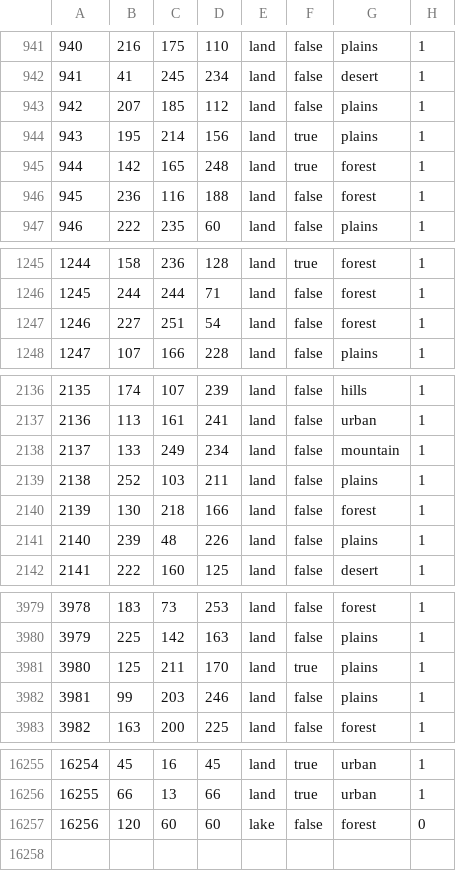
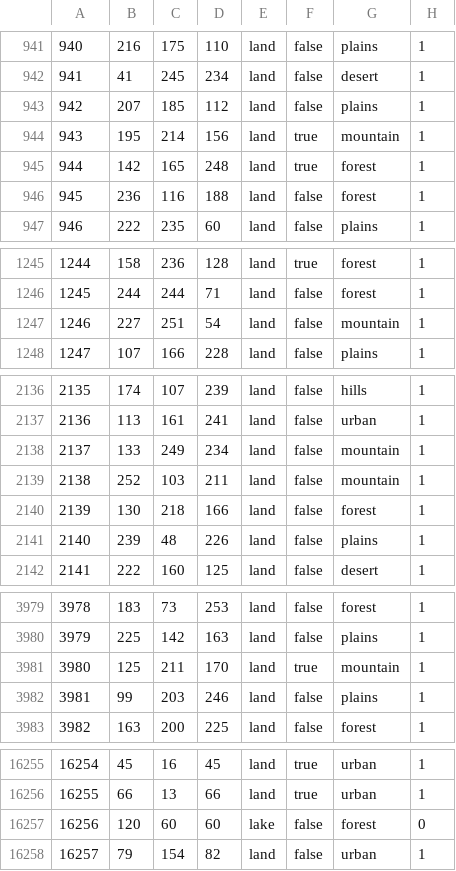
Before and after one commit to Rekordny/Project_IRIS, a CSV file: map/definition.csv, drawn as a sheet; only a part is shown, gaps mark what is left out; the diff covers the shown part only.

```diff
--- a/map/definition.csv
+++ b/map/definition.csv
@@ -943,3 +943,3 @@
 942;207;185;112;land;false;plains;1
-943;195;214;156;land;true;plains;1
+943;195;214;156;land;true;mountain;1
 944;142;165;248;land;true;forest;1
@@ -1246,3 +1246,3 @@
 1245;244;244;71;land;false;forest;1
-1246;227;251;54;land;false;forest;1
+1246;227;251;54;land;false;mountain;1
 1247;107;166;228;land;false;plains;1
@@ -2138,3 +2138,3 @@
 2137;133;249;234;land;false;mountain;1
-2138;252;103;211;land;false;plains;1
+2138;252;103;211;land;false;mountain;1
 2139;130;218;166;land;false;forest;1
@@ -3980,3 +3980,3 @@
 3979;225;142;163;land;false;plains;1
-3980;125;211;170;land;true;plains;1
+3980;125;211;170;land;true;mountain;1
 3981;99;203;246;land;false;plains;1
@@ -16257 +16257,2 @@
 16256;120;60;60;lake;false;forest;0
+16257;79;154;82;land;false;urban;1
```
Also changed, not shown: 5 edited cells elsewhere in this file, 57 other files.
